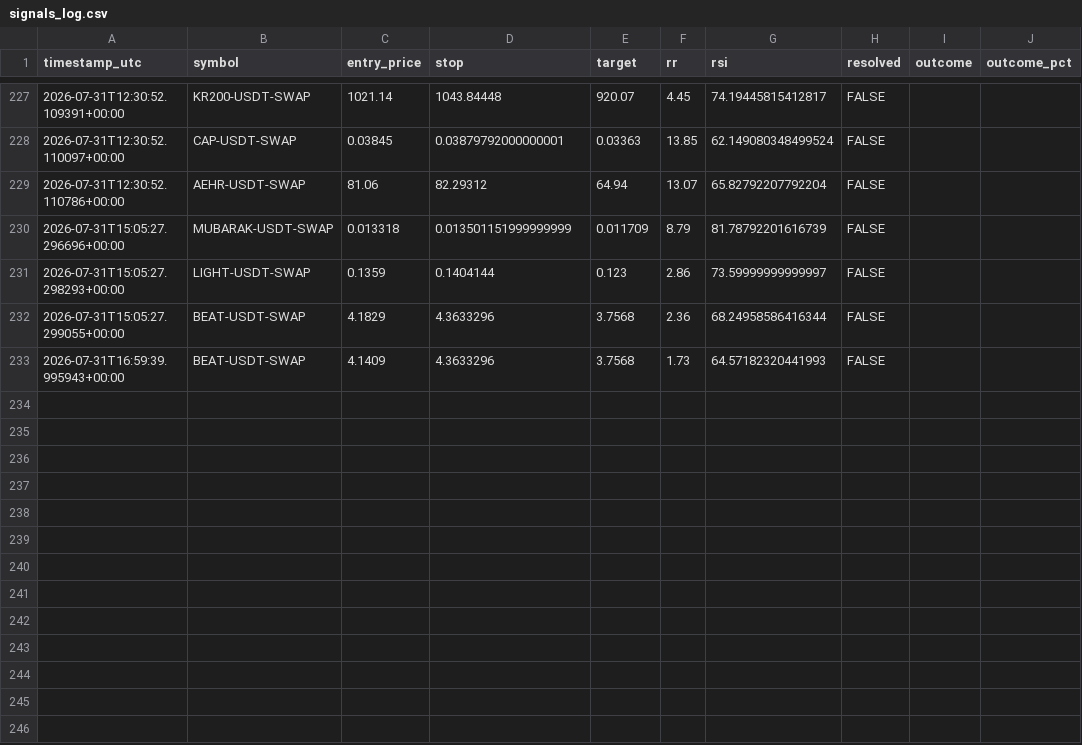
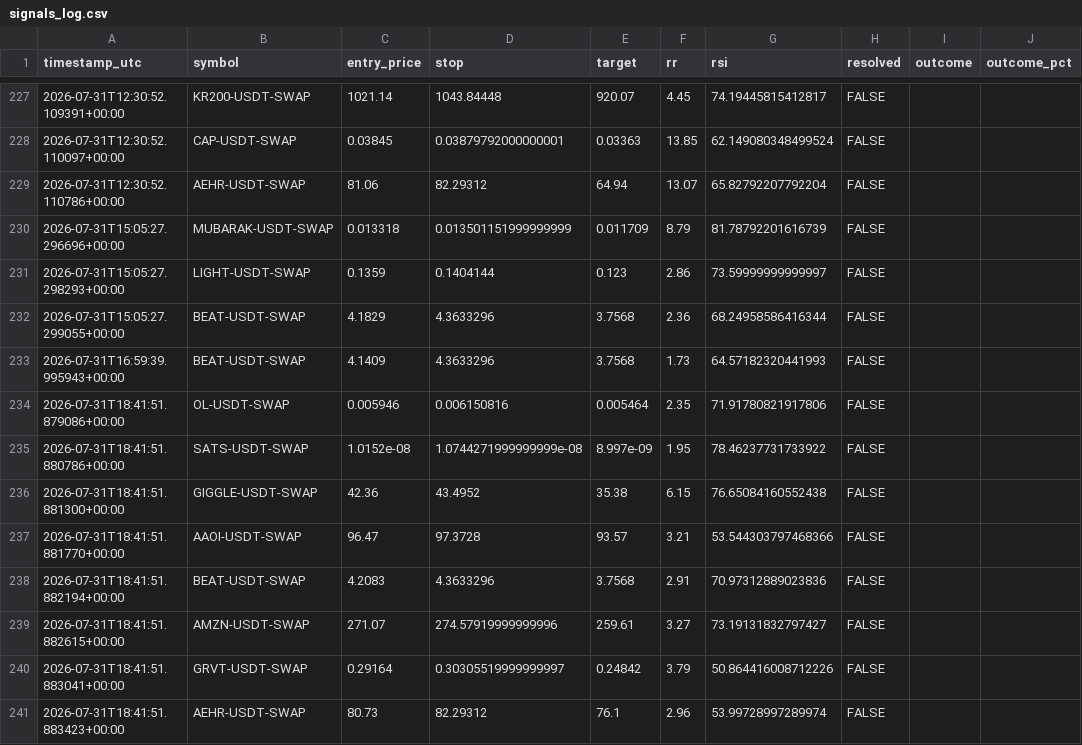
Before and after one commit to beceriksi/pailesortbulan, a CSV file: signals_log.csv, drawn as a sheet; only a part is shown, gaps mark what is left out; the diff names each change by its address in the sheet, - before the commit and + after, or states it on an @@ line.

```diff
--- a/signals_log.csv
+++ b/signals_log.csv
+row 234: 2026-07-31T18:41:51.879086+00:00 | OL-USDT-SWAP | 0.005946 | 0.006150816 | 0.005464 | 2.35 | 71.91780821917806 | FALSE
+row 235: 2026-07-31T18:41:51.880786+00:00 | SATS-USDT-SWAP | 1.0152e-08 | 1.0744271999999999e-08 | 8.997e-09 | 1.95 | 78.46237731733922 | FALSE
+row 236: 2026-07-31T18:41:51.881300+00:00 | GIGGLE-USDT-SWAP | 42.36 | 43.4952 | 35.38 | 6.15 | 76.65084160552438 | FALSE
+row 237: 2026-07-31T18:41:51.881770+00:00 | AAOI-USDT-SWAP | 96.47 | 97.3728 | 93.57 | 3.21 | 53.544303797468366 | FALSE
+row 238: 2026-07-31T18:41:51.882194+00:00 | BEAT-USDT-SWAP | 4.2083 | 4.3633296 | 3.7568 | 2.91 | 70.97312889023836 | FALSE
+row 239: 2026-07-31T18:41:51.882615+00:00 | AMZN-USDT-SWAP | 271.07 | 274.57919999999996 | 259.61 | 3.27 | 73.19131832797427 | FALSE
+row 240: 2026-07-31T18:41:51.883041+00:00 | GRVT-USDT-SWAP | 0.29164 | 0.30305519999999997 | 0.24842 | 3.79 | 50.864416008712226 | FALSE
+row 241: 2026-07-31T18:41:51.883423+00:00 | AEHR-USDT-SWAP | 80.73 | 82.29312 | 76.1 | 2.96 | 53.99728997289974 | FALSE
```
